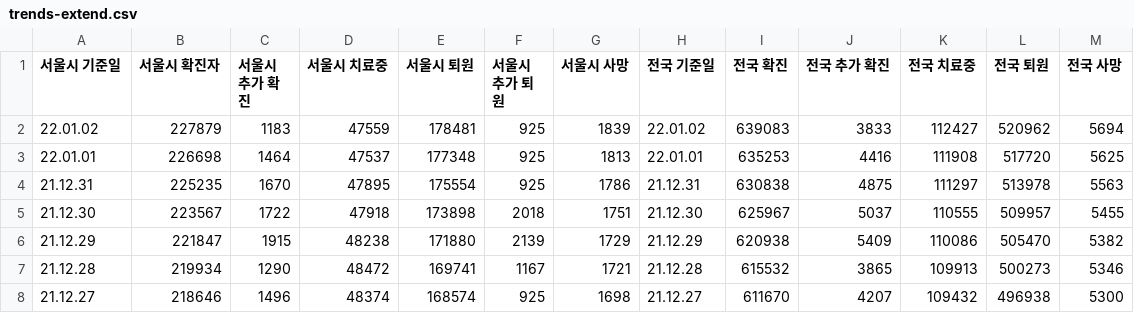
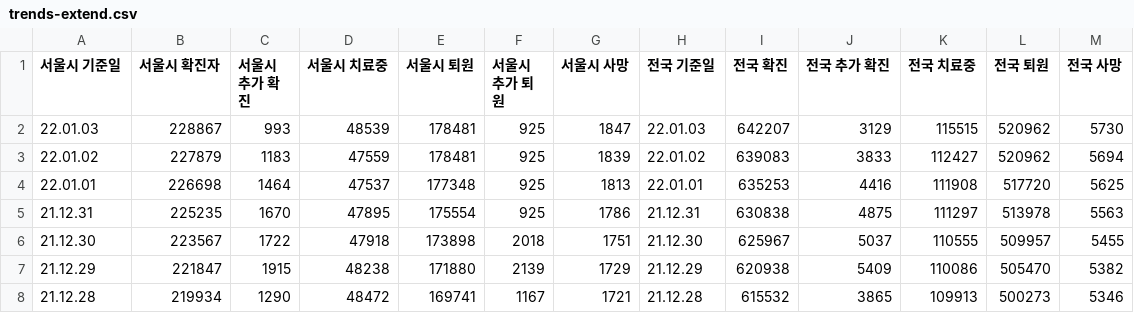
Before and after one commit to hwaneest/DataCamp_Donates_2021, a CSV file: data/trends-extend.csv, drawn as a sheet; only a part is shown; the shorter side is filled out with more unchanged rows.

Commit message:
cicd(csv): latest

```diff
--- a/data/trends-extend.csv
+++ b/data/trends-extend.csv
@@ -1,2 +1,3 @@
 서울시 기준일,서울시 확진자,서울시 추가 확진,서울시 치료중,서울시 퇴원,서울시 추가 퇴원,서울시 사망,전국 기준일,전국 확진,전국 추가 확진,전국 치료중,전국 퇴원,전국 사망
+22.01.03,228867,993,48539,178481,925,1847,22.01.03,642207,3129,115515,520962,5730
 22.01.02,227879,1183,47559,178481,925,1839,22.01.02,639083,3833,112427,520962,5694
```
